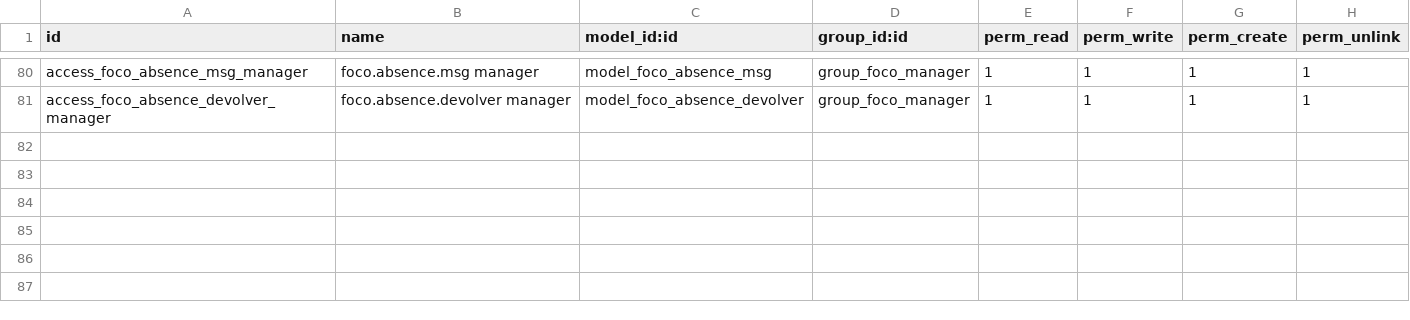
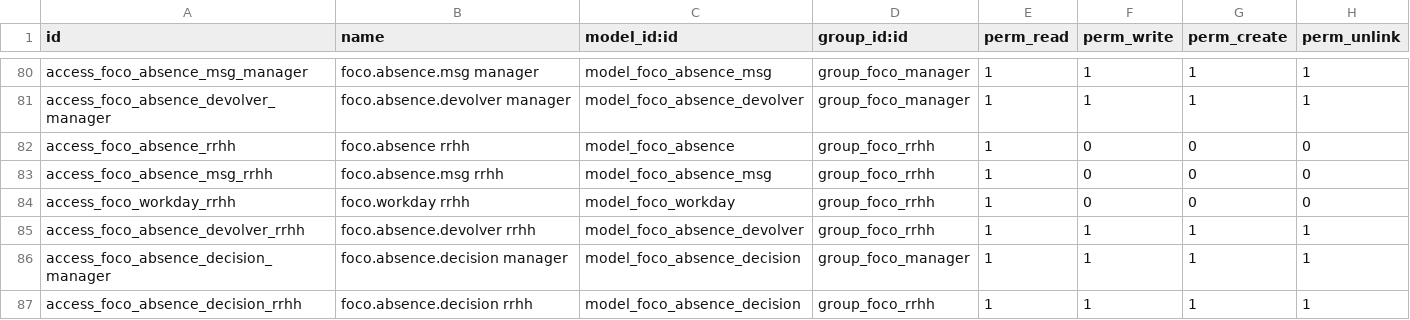
Before and after one commit to JBAmbrosio/FERBA, a CSV file: custom/addons/foco_monitor/security/ir.model.access.csv, drawn as a sheet; only a part is shown, gaps mark what is left out.

Commit message:
Foco 29.13.0: perfil de Recursos Humanos y Aprobar/Rechazar de quien no tiene ventana
Reunion del 14-oct: delegar a Recursos Humanos la asistencia, los periodos
sin actividad y las justificaciones, sin que vea nada mas de Foco.

- Grupo "Foco / Recursos Humanos" (no implica consulta). Se asigna en
  Configuracion > Accesos; al ponerlo ahi sale de consulta.
- Sus menus: Tablero, Asistencia, Periodos sin actividad y Justificaciones a
  revisar. Todo lo demas de Foco lleva el grupo de consulta explicito.
- Su tablero: Asistencia del dia y Requiere atencion (asistencia y
  justificaciones); cada renglon lleva la accion que arma el servidor.
- Permisos: lee periodos y jornada; no lee uso, equipos, eventos, pausas ni
  capturas. Los campos de uso de foco.workday quedan para consulta (groups).
  Reglas de alcance por departamento como la consulta.
- Vistas propias (lista y formulario sin equipo y sin abrir fichas).
- Quien NO tiene ventana no puede justificar: Aprobar (cuenta como trabajo)
  o Rechazar con una nota, por fila, en lote o desde el formulario, con un
  dialogo estandar de Odoo. Tambien en el tablero del administrador.
- Decidir (aceptar, rechazar, devolver, revisar) exige administrador o RRHH:
  antes la consulta podia llamar los metodos directo.
- Botones con el estilo estandar de Odoo (sin colores a mano).
- hr.employee: los campos de Foco con prefetch=False; leer el nombre de un
  empleado ya no truena a quien no es de RR.HH. en Odoo.

```diff
--- a/custom/addons/foco_monitor/security/ir.model.access.csv
+++ b/custom/addons/foco_monitor/security/ir.model.access.csv
@@ -81 +81,7 @@ access_foco_absence_msg_manager,foco.absence.msg manager,model_foco_absence_msg,
 access_foco_absence_devolver_manager,foco.absence.devolver manager,model_foco_absence_devolver,group_foco_manager,1,1,1,1
+access_foco_absence_rrhh,foco.absence rrhh,model_foco_absence,group_foco_rrhh,1,0,0,0
+access_foco_absence_msg_rrhh,foco.absence.msg rrhh,model_foco_absence_msg,group_foco_rrhh,1,0,0,0
+access_foco_workday_rrhh,foco.workday rrhh,model_foco_workday,group_foco_rrhh,1,0,0,0
+access_foco_absence_devolver_rrhh,foco.absence.devolver rrhh,model_foco_absence_devolver,group_foco_rrhh,1,1,1,1
+access_foco_absence_decision_manager,foco.absence.decision manager,model_foco_absence_decision,group_foco_manager,1,1,1,1
+access_foco_absence_decision_rrhh,foco.absence.decision rrhh,model_foco_absence_decision,group_foco_rrhh,1,1,1,1
```
Also changed, not shown: 17 other files.
